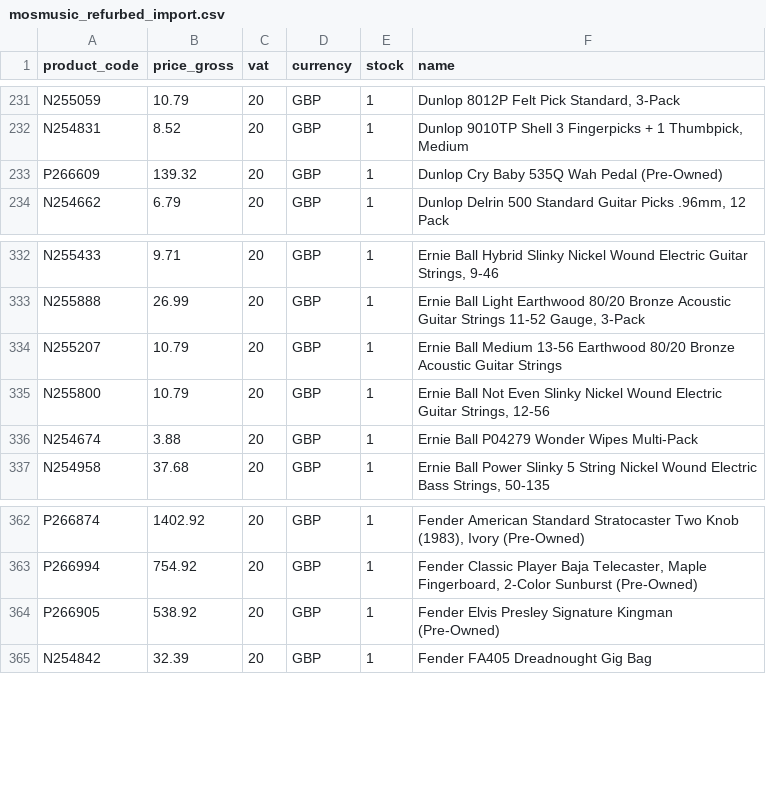
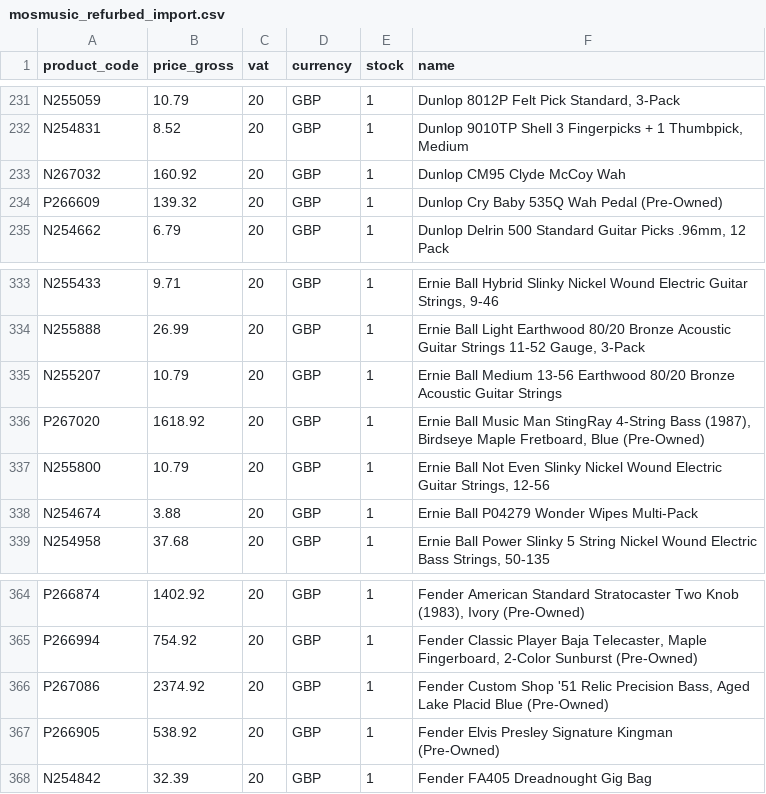
Before and after one commit to brendanrefurbed/supplier-feeds-public, a CSV file: mosmusic_refurbed_import.csv, drawn as a sheet; only a part is shown, gaps mark what is left out; the diff names each change by its address in the sheet, - before the commit and + after, or states it on an @@ line.

```diff
--- a/mosmusic_refurbed_import.csv
+++ b/mosmusic_refurbed_import.csv
+row 233: N267032 | 160.92 | 20 | GBP | 1 | Dunlop CM95 Clyde McCoy Wah
+row 336: P267020 | 1618.92 | 20 | GBP | 1 | Ernie Ball Music Man StingRay 4-String Bass (1987), Birdseye Maple Fretboard, Blue (Pre-Owned)
+row 366: P267086 | 2374.92 | 20 | GBP | 1 | Fender Custom Shop '51 Relic Precision Bass, Aged Lake Placid Blue (Pre-Owned)
```
